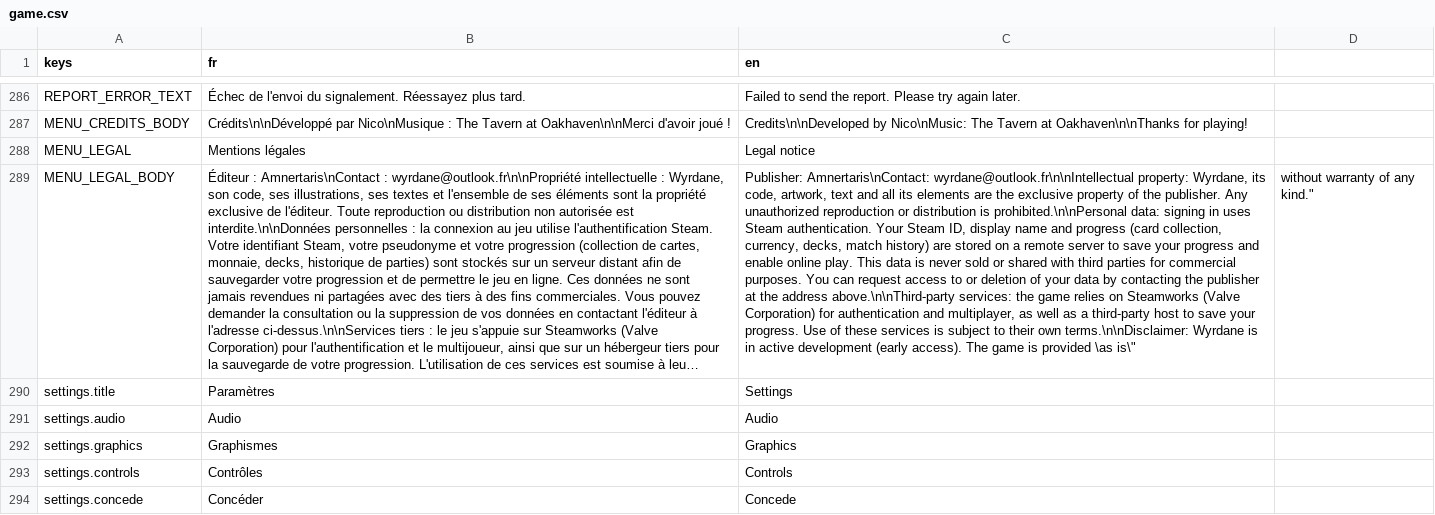
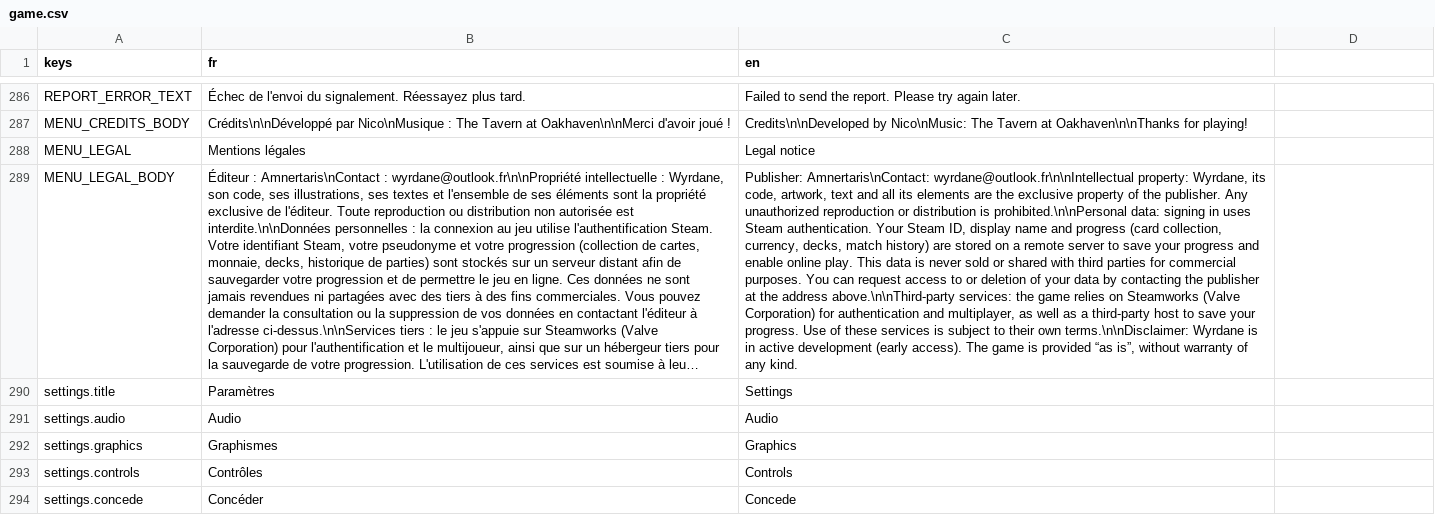
Before and after one commit to Nicolas82200/Wyrdane, a CSV file: translations/game.csv, drawn as a sheet; only a part is shown, gaps mark what is left out; long unchanged cells end in …; the diff covers the shown part only; the diff names each change by its address in the sheet, - before the commit and + after, or states it on an @@ line.

```diff
--- a/translations/game.csv
+++ b/translations/game.csv
-C289 (en): …is provided \as is\"
+C289 (en): …is provided “as is”, without warranty of any kind.
-D289: without warranty of any kind."
+D289: (empty)
```
Also changed, not shown: 25 added rows elsewhere in this file, 1 other file.
